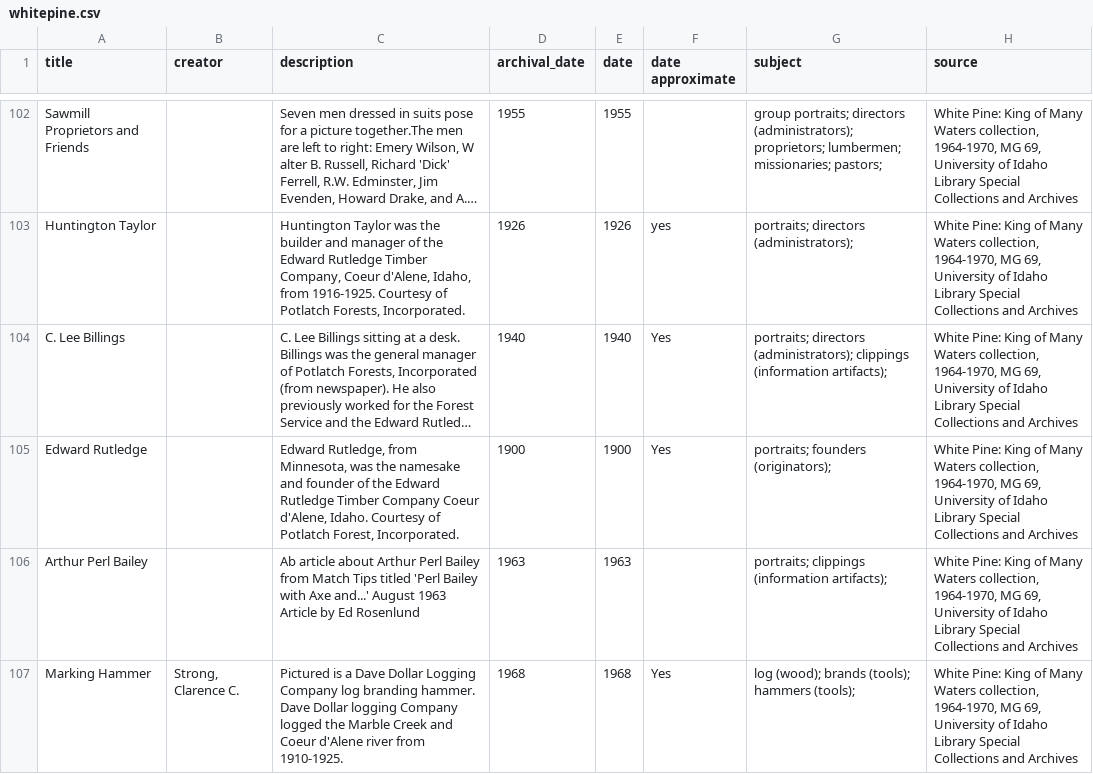
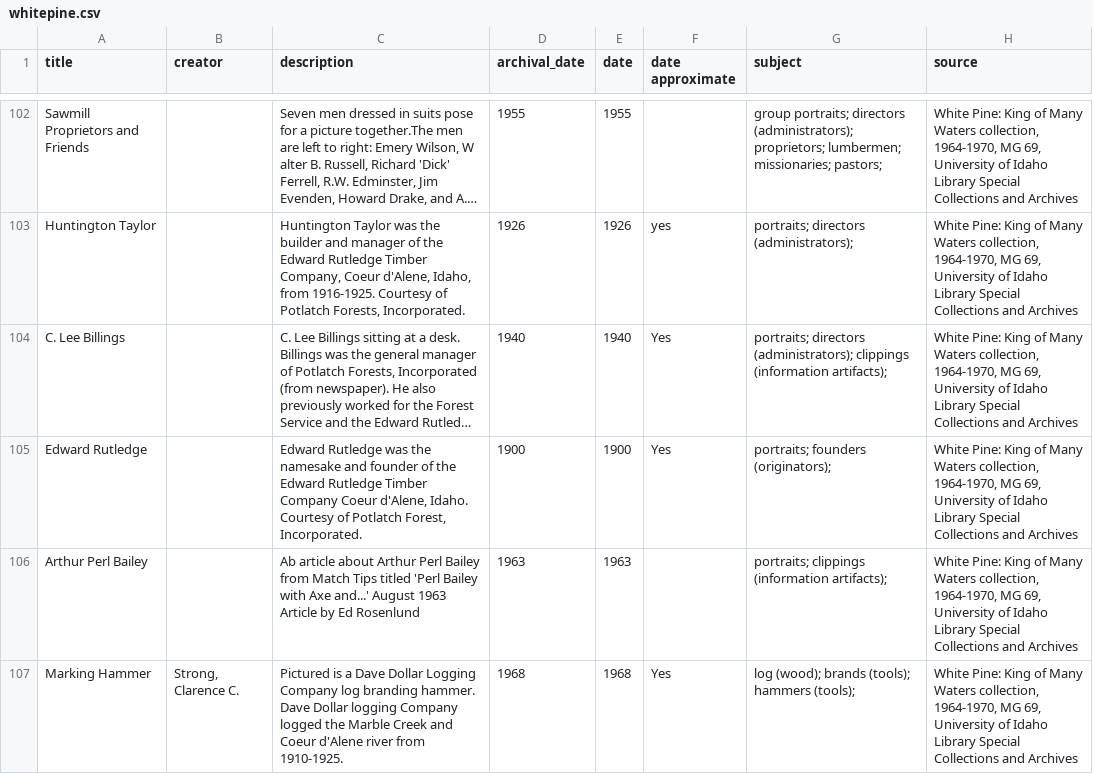
Before and after one commit to uidaholib/base-digital-collections-template, a CSV file: _data/whitepine.csv, drawn as a sheet; only a part is shown, gaps mark what is left out; long unchanged cells end in …; the diff names each change by its address in the sheet, - before the commit and + after, or states it on an @@ line.

Commit message:
Update whitepine.csv

```diff
--- a/_data/whitepine.csv
+++ b/_data/whitepine.csv
-C105 (description): Edward Rutledge, from Minnesota, was the…
+C105 (description): Edward Rutledge was the…
```
